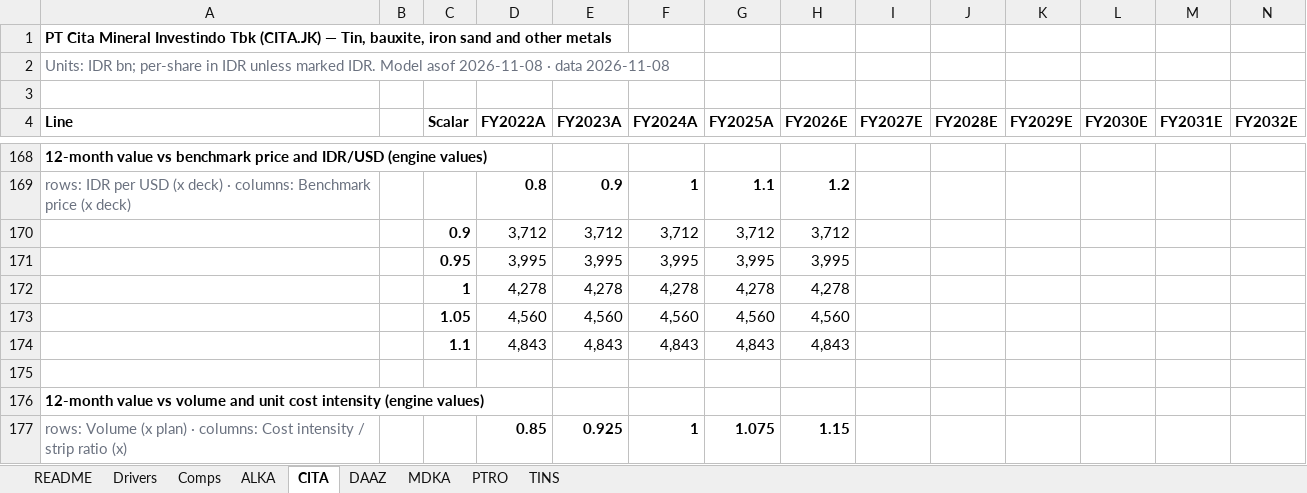
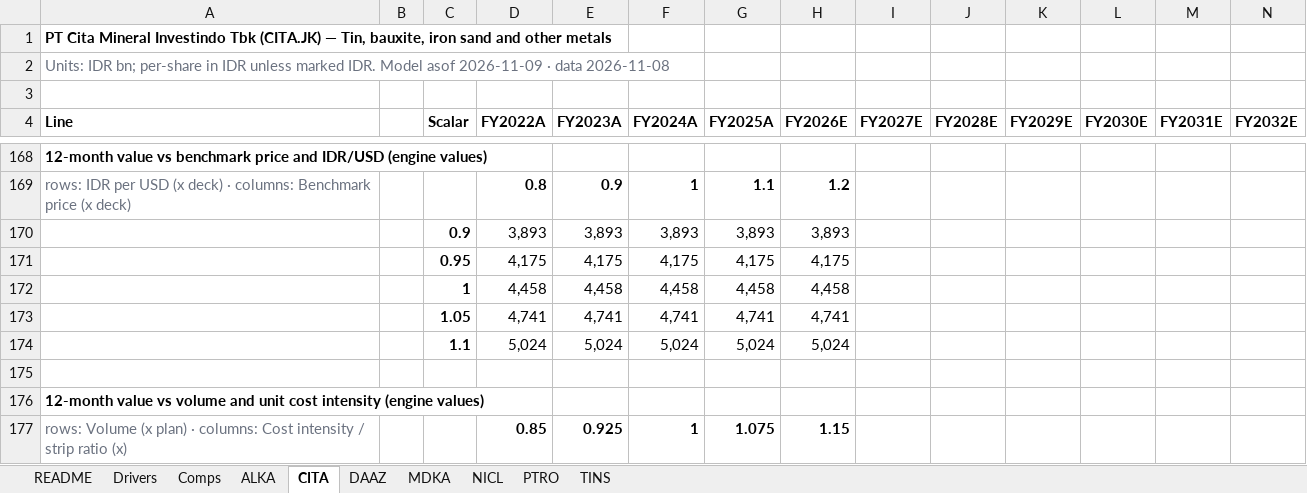
Before and after one commit to snipekick/sixsouth-dashboard, an Excel workbook: models/METALS_OTHER.xlsx, sheet CITA, drawn as a sheet; only a part is shown, gaps mark what is left out; values as stored, in another font and other column widths than the file's, no borders; removed rows and columns are numbered as before the commit, all else as after; rows hold the shown columns only; the diff covers the shown part only; the diff names each change by its address in the sheet, - before the commit and + after, or states it on an @@ line.

```diff
--- a/models/METALS_OTHER.xlsx (sheet CITA)
+++ b/models/METALS_OTHER.xlsx (sheet CITA)
+sheet tab: NICL
-A2 (Line): …Model asof 2026-11-08 · data…
+A2 (Line): …Model asof 2026-11-09 · data…
-row 170:  |  | 0.9 | 3,712 | 3,712 | 3,712 | 3,712 | 3,712
-row 171:  |  | 0.95 | 3,995 | 3,995 | 3,995 | 3,995 | 3,995
-row 172:  |  | 1 | 4,278 | 4,278 | 4,278 | 4,278 | 4,278
-row 173:  |  | 1.05 | 4,560 | 4,560 | 4,560 | 4,560 | 4,560
-row 174:  |  | 1.1 | 4,843 | 4,843 | 4,843 | 4,843 | 4,843
+row 170:  |  | 0.9 | 3,893 | 3,893 | 3,893 | 3,893 | 3,893
+row 171:  |  | 0.95 | 4,175 | 4,175 | 4,175 | 4,175 | 4,175
+row 172:  |  | 1 | 4,458 | 4,458 | 4,458 | 4,458 | 4,458
+row 173:  |  | 1.05 | 4,741 | 4,741 | 4,741 | 4,741 | 4,741
+row 174:  |  | 1.1 | 5,024 | 5,024 | 5,024 | 5,024 | 5,024
```
Also changed, not shown: 6 added rows, 6 removed rows and 31 edited cells elsewhere in this sheet, sheet MDKA, sheet TINS, sheet PTRO, sheet ALKA, sheet DAAZ, sheet Drivers, 2 more sheets, models/BANKS.xlsx, models/CONGLOMERATES.xlsx, 34 other files.
